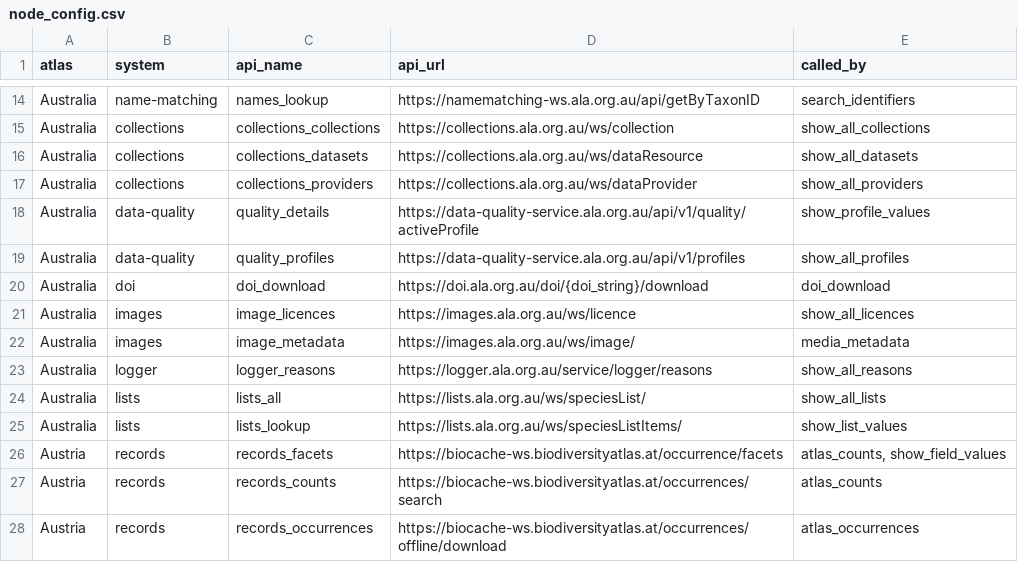
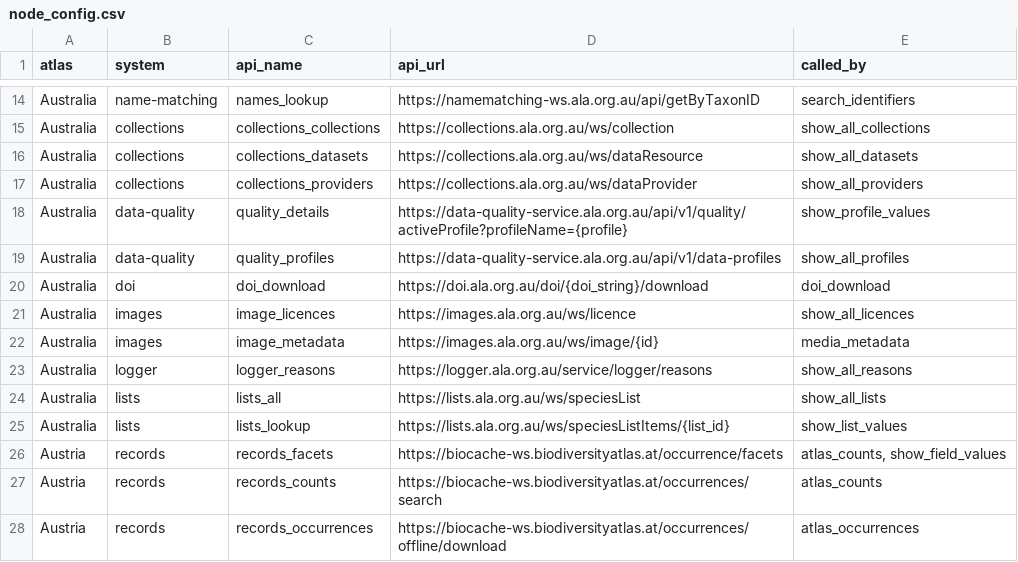
Before and after one commit to AtlasOfLivingAustralia/galah-R, a CSV file: data-raw/node_config.csv, drawn as a sheet; only a part is shown, gaps mark what is left out.

```diff
--- a/data-raw/node_config.csv
+++ b/data-raw/node_config.csv
@@ -17,10 +17,10 @@ Australia,collections,collections_datasets,https://collections.ala.org.au/ws/dat
 Australia,collections,collections_providers,https://collections.ala.org.au/ws/dataProvider,show_all_providers
-Australia,data-quality,quality_details,https://data-quality-service.ala.org.au/api/v1/quality/activeProfile,show_profile_values
-Australia,data-quality,quality_profiles,https://data-quality-service.ala.org.au/api/v1/profiles,show_all_profiles
+Australia,data-quality,quality_details,https://data-quality-service.ala.org.au/api/v1/quality/activeProfile?profileName={profile},show_profile_values
+Australia,data-quality,quality_profiles,https://data-quality-service.ala.org.au/api/v1/data-profiles,show_all_profiles
 Australia,doi,doi_download,https://doi.ala.org.au/doi/{doi_string}/download,doi_download
 Australia,images,image_licences,https://images.ala.org.au/ws/licence,show_all_licences
-Australia,images,image_metadata,https://images.ala.org.au/ws/image/,media_metadata
+Australia,images,image_metadata,https://images.ala.org.au/ws/image/{id},media_metadata
 Australia,logger,logger_reasons,https://logger.ala.org.au/service/logger/reasons,show_all_reasons
-Australia,lists,lists_all,https://lists.ala.org.au/ws/speciesList/,show_all_lists
-Australia,lists,lists_lookup,https://lists.ala.org.au/ws/speciesListItems/,show_list_values
+Australia,lists,lists_all,https://lists.ala.org.au/ws/speciesList,show_all_lists
+Australia,lists,lists_lookup,https://lists.ala.org.au/ws/speciesListItems/{list_id},show_list_values
 Austria,records,records_facets,https://biocache-ws.biodiversityatlas.at/occurrence/facets,"atlas_counts, show_field_values"
```
Also changed, not shown: 11 other files.
